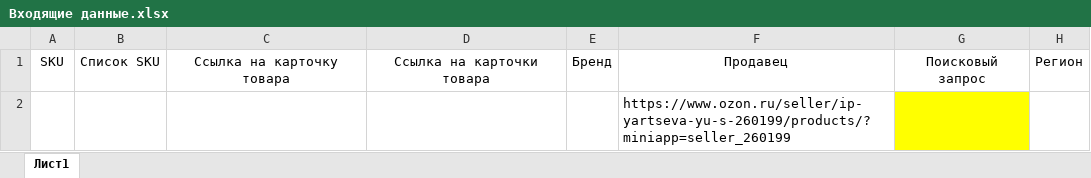
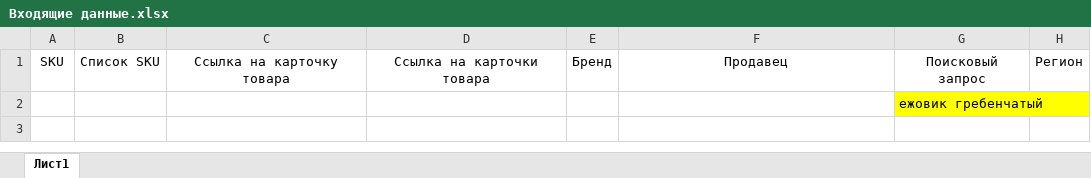
Before and after one commit to AbdusamadDusabaev/scraping_ozon, an Excel workbook: Входящие данные.xlsx, sheet Лист1, drawn as a sheet; values as stored, in another font and other column widths than the file's, no borders; removed rows and columns are numbered as before the commit, all else as after; the diff names each change by its address in the sheet, - before the commit and + after, or states it on an @@ line.

Commit message:
Production Version V1.3 (fixed serach requests)

```diff
--- a/Входящие данные.xlsx (sheet Лист1)
+++ b/Входящие данные.xlsx (sheet Лист1)
-row 2:  |  |  |  |  | https://www.ozon.ru/seller/ip-yartseva-yu-s-260199/products/?miniapp=seller_260199
+row 2:  |  |  |  |  |  | ежовик гребенчатый
```
Also changed, not shown: 2 other files.
